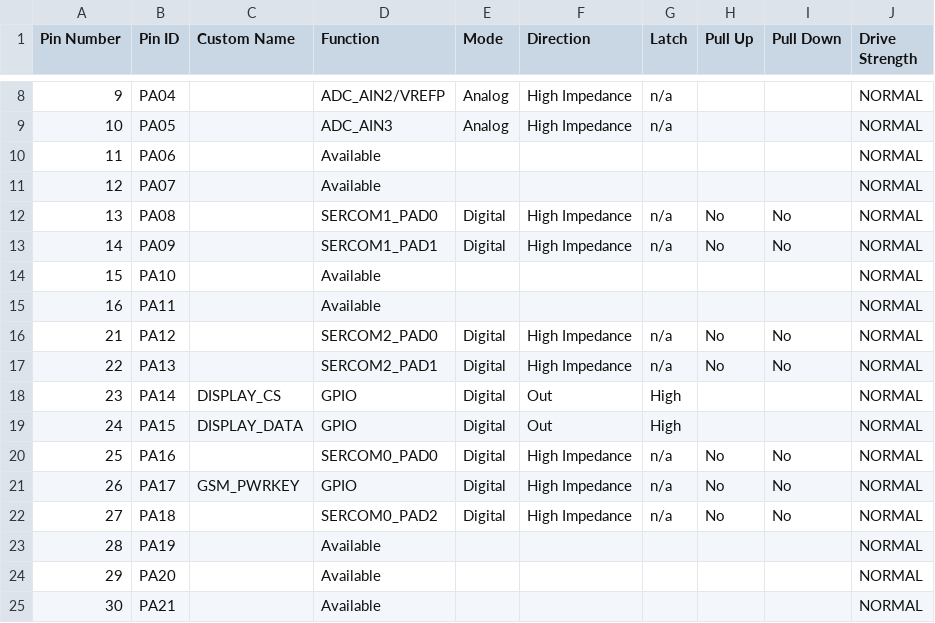
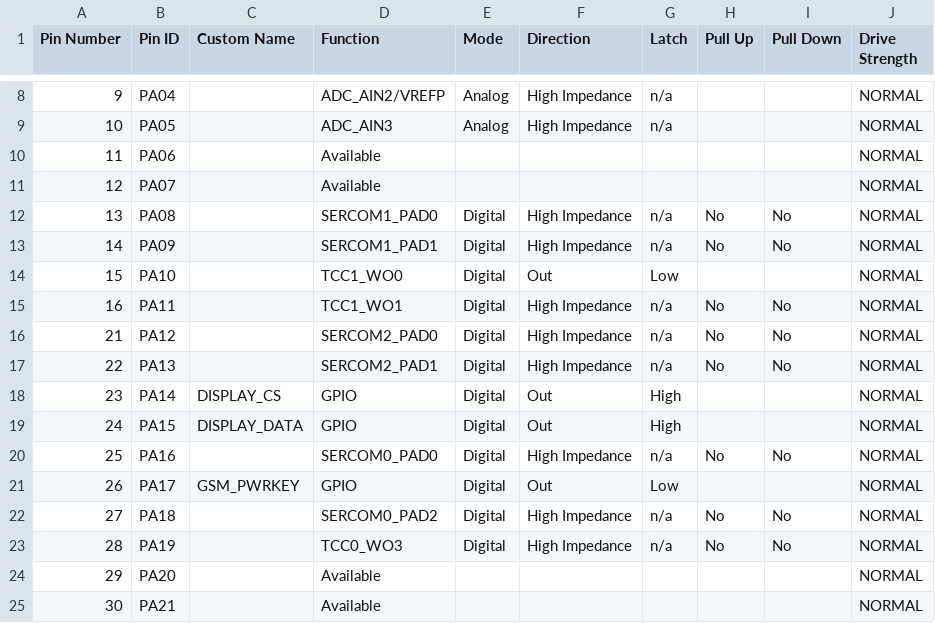
Before and after one commit to romainflcht/ATMOSPH-AIR, a CSV file: ATMOSPHAIR/src/config/default/pin_configurations.csv, drawn as a sheet; only a part is shown, gaps mark what is left out.

```diff
--- a/ATMOSPHAIR/src/config/default/pin_configurations.csv
+++ b/ATMOSPHAIR/src/config/default/pin_configurations.csv
@@ -13,4 +13,4 @@ Pin Number,Pin ID,Custom Name,Function,Mode, Direction,Latch,Pull Up,Pull Down,D
 14,PA09,,SERCOM1_PAD1,Digital,High Impedance,n/a,No,No,NORMAL
-15,PA10,,Available,,,,,,NORMAL
-16,PA11,,Available,,,,,,NORMAL
+15,PA10,,TCC1_WO0,Digital,Out,Low,,,NORMAL
+16,PA11,,TCC1_WO1,Digital,High Impedance,n/a,No,No,NORMAL
 21,PA12,,SERCOM2_PAD0,Digital,High Impedance,n/a,No,No,NORMAL
@@ -20,5 +20,5 @@ Pin Number,Pin ID,Custom Name,Function,Mode, Direction,Latch,Pull Up,Pull Down,D
 25,PA16,,SERCOM0_PAD0,Digital,High Impedance,n/a,No,No,NORMAL
-26,PA17,GSM_PWRKEY,GPIO,Digital,High Impedance,n/a,No,No,NORMAL
+26,PA17,GSM_PWRKEY,GPIO,Digital,Out,Low,,,NORMAL
 27,PA18,,SERCOM0_PAD2,Digital,High Impedance,n/a,No,No,NORMAL
-28,PA19,,Available,,,,,,NORMAL
+28,PA19,,TCC0_WO3,Digital,High Impedance,n/a,No,No,NORMAL
 29,PA20,,Available,,,,,,NORMAL
```
Also changed, not shown: 41 other files.
